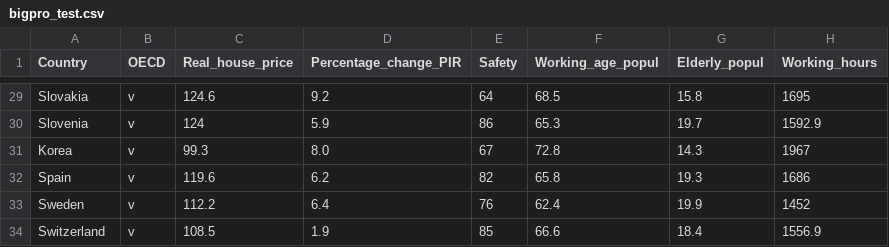
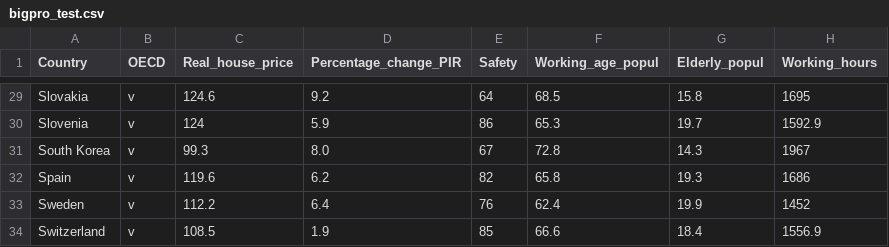
Before and after one commit to kjyju3955/BigdataProgramming, a CSV file: 프로젝트/data/bigpro_test.csv, drawn as a sheet; only a part is shown, gaps mark what is left out; the diff names each change by its address in the sheet, - before the commit and + after, or states it on an @@ line.

```diff
--- a/프로젝트/data/bigpro_test.csv
+++ b/프로젝트/data/bigpro_test.csv
-A31 (Country): Korea
+A31 (Country): South Korea
```
Also changed, not shown: 2 other files.
